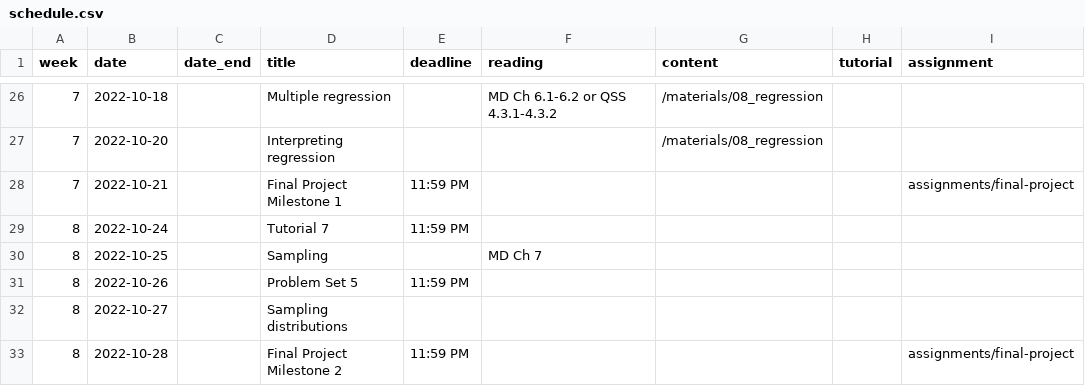
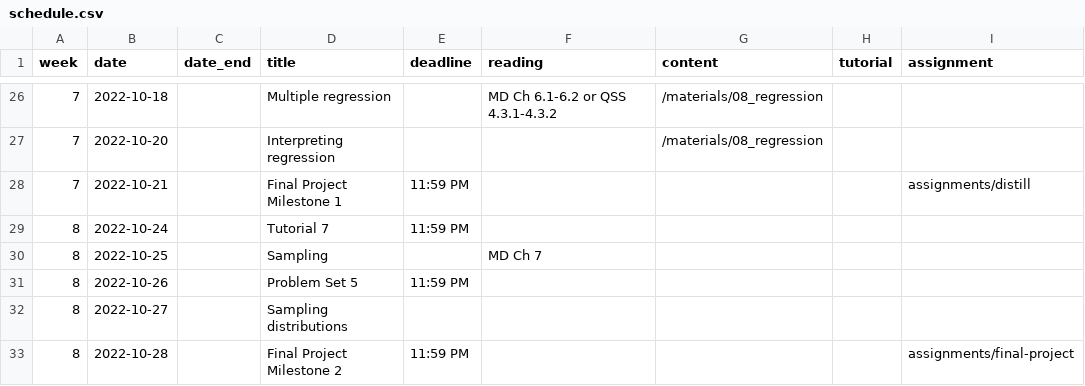
Before and after one commit to mattblackwell/gov50-f22-site, a CSV file: data/schedule.csv, drawn as a sheet; only a part is shown, gaps mark what is left out.

```diff
--- a/data/schedule.csv
+++ b/data/schedule.csv
@@ -27,3 +27,3 @@
 7,2022-10-20,,Interpreting regression,,,"/materials/08_regression",,
-7,2022-10-21,,Final Project Milestone 1,11:59 PM,,,,assignments/final-project
+7,2022-10-21,,Final Project Milestone 1,11:59 PM,,,,assignments/distill
 8,2022-10-24,,Tutorial 7,11:59 PM,,,,
```
Also changed, not shown: 12 other files.
